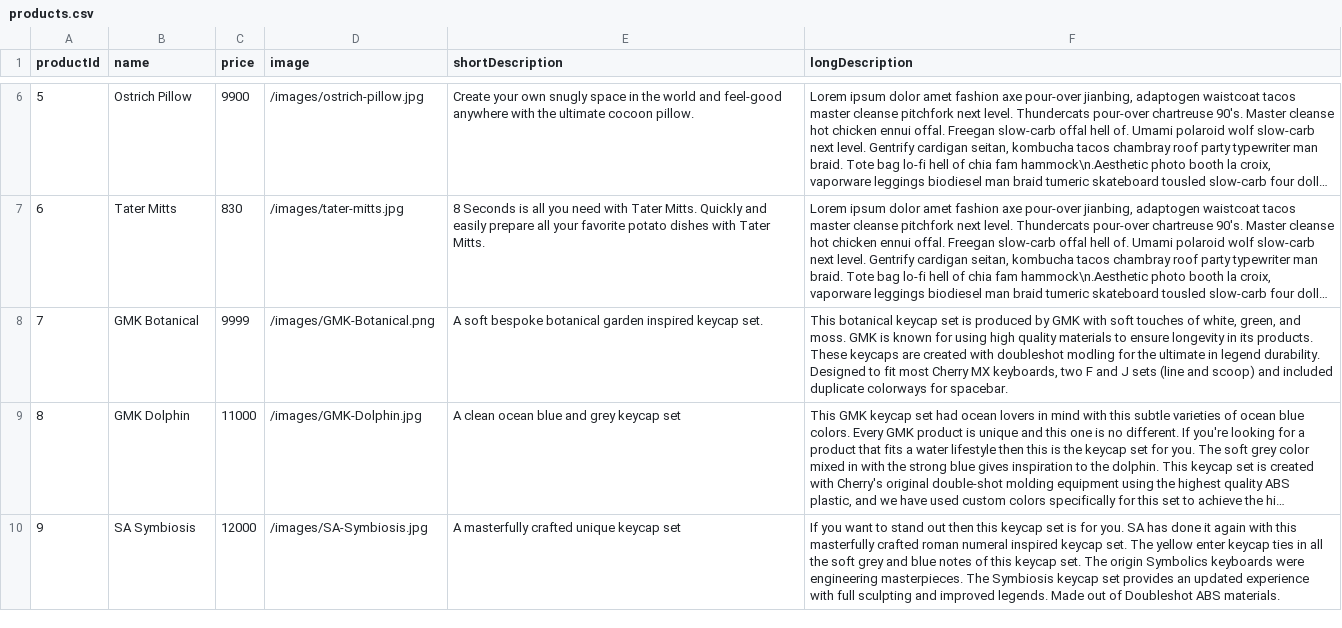
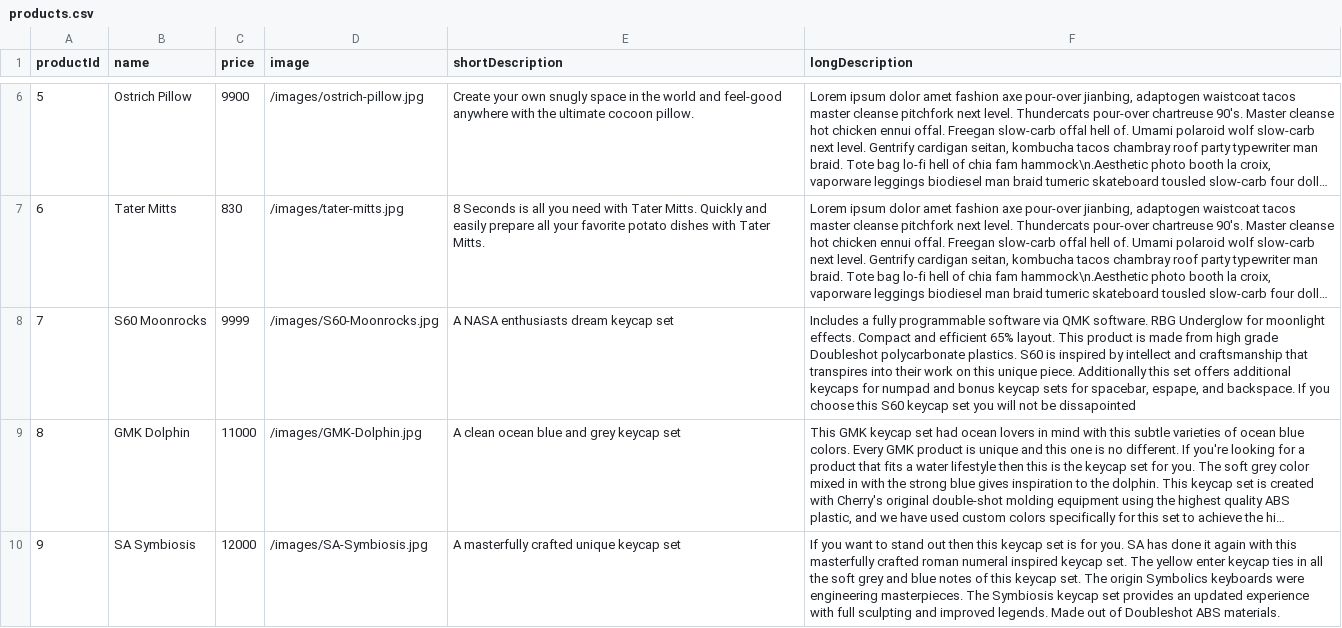
Before and after one commit to blake-ros/novelty-keycaps_, a CSV file: products.csv, drawn as a sheet; only a part is shown, gaps mark what is left out; long unchanged cells end in …; the diff names each change by its address in the sheet, - before the commit and + after, or states it on an @@ line.

Commit message:
updated products csv file

```diff
--- a/products.csv
+++ b/products.csv
-B8 (name): GMK Botanical
+B8 (name): S60 Moonrocks
-D8 (image): /images/GMK-Botanical.png
+D8 (image): /images/S60-Moonrocks.jpg
-E8 (shortDescription): A soft bespoke botanical garden inspired keycap set.
+E8 (shortDescription): A NASA enthusiasts dream keycap set
-F8 (longDescription): This botanical keycap set is produced by GMK with soft touches of white, green, and moss. GMK is known for using high quality materials to ensure longevity in its products. These keycaps are created with doubleshot modling for the ultimate in legend durability. Designed to fit most Cherry MX keyboards, two F and J sets (line and scoop) and included duplicate colorways for spacebar.
+F8 (longDescription): Includes a fully programmable software via QMK software. RBG Underglow for moonlight effects. Compact and efficient 65% layout. This product is made from high grade Doubleshot polycarbonate plastics. S60 is inspired by intellect and craftsmanship that transpires into their work on this unique piece. Additionally this set offers additional keycaps for numpad and bonus keycap sets for spacebar, espape, and backspace. If you choose this S60 keycap set you will not be dissapointed
```
